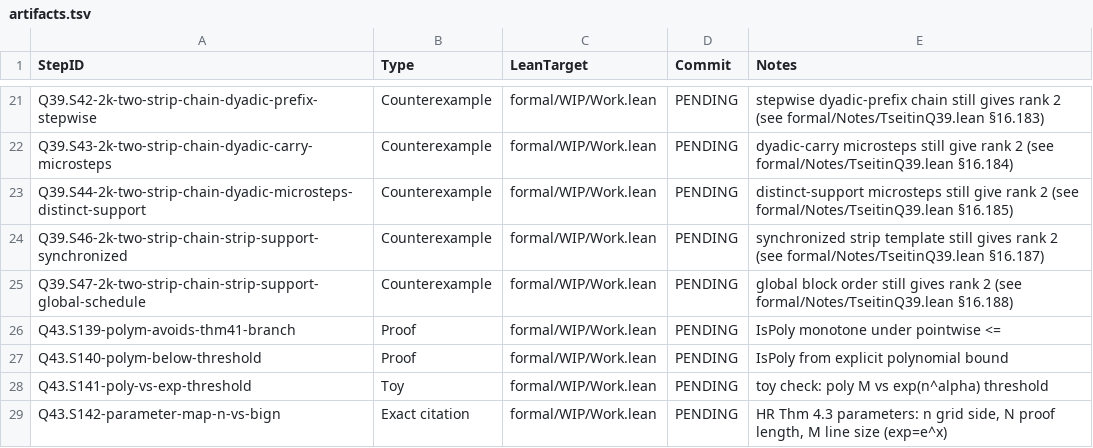
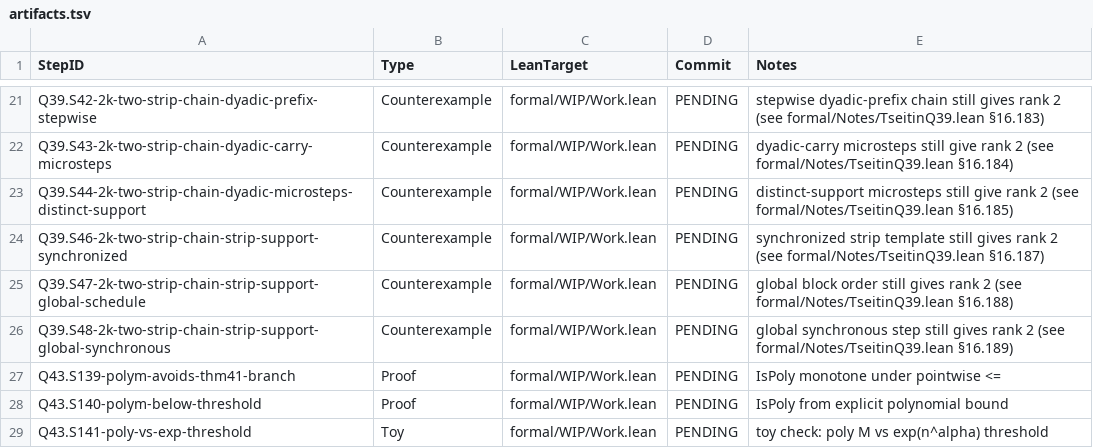
Before and after one commit to Xopoko/Experiment-26_P_vs_NP, a TSV file: docs/artifacts.tsv, drawn as a sheet; only a part is shown, gaps mark what is left out; the shorter side is filled out with more unchanged rows.

Commit message:
Q39.S48-2k-two-strip-chain-strip-support-global-synchronous: Counterexample — global synchronous step still gives rank 2

```diff
--- a/docs/artifacts.tsv
+++ b/docs/artifacts.tsv
@@ -25,2 +25,3 @@ Q39.S46-2k-two-strip-chain-strip-support-synchronized	Counterexample	formal/WIP/
 Q39.S47-2k-two-strip-chain-strip-support-global-schedule	Counterexample	formal/WIP/Work.lean	PENDING	global block order still gives rank 2 (see formal/Notes/TseitinQ39.lean §16.188)
+Q39.S48-2k-two-strip-chain-strip-support-global-synchronous	Counterexample	formal/WIP/Work.lean	PENDING	global synchronous step still gives rank 2 (see formal/Notes/TseitinQ39.lean §16.189)
 Q43.S139-polym-avoids-thm41-branch	Proof	formal/WIP/Work.lean	PENDING	IsPoly monotone under pointwise <=
```
Also changed, not shown: 3 other files.
